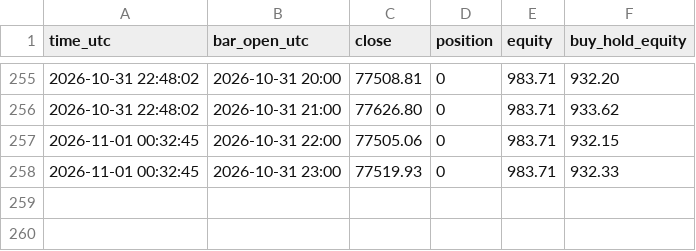
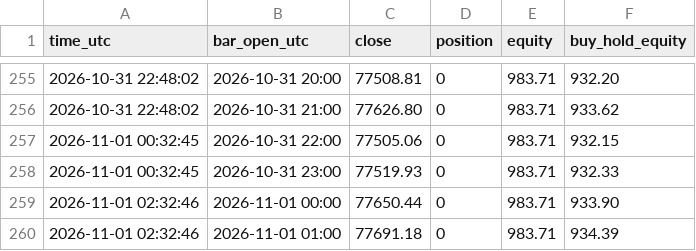
Before and after one commit to williamdurham1971/OpenOSINT, a CSV file: btc-bot/paper_state/lab_donchian_1h_equity.csv, drawn as a sheet; only a part is shown, gaps mark what is left out; the diff names each change by its address in the sheet, - before the commit and + after, or states it on an @@ line.

```diff
--- a/btc-bot/paper_state/lab_donchian_1h_equity.csv
+++ b/btc-bot/paper_state/lab_donchian_1h_equity.csv
+row 259: 2026-11-01 02:32:46 | 2026-11-01 00:00 | 77650.44 | 0 | 983.71 | 933.90
+row 260: 2026-11-01 02:32:46 | 2026-11-01 01:00 | 77691.18 | 0 | 983.71 | 934.39
```
Also changed, not shown: btc-bot/paper_state/lab_patterns_1h_equity.csv, btc-bot/paper_state/lab_symtri_1h_equity.csv, 4 other files.
